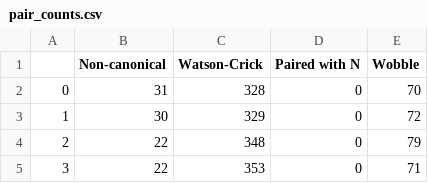
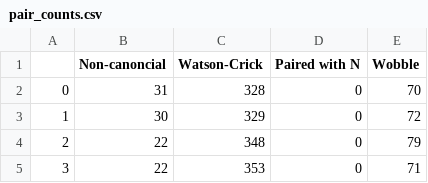
Before and after one commit to MEskerod/StructUnet, a CSV file: results/pair_counts.csv, drawn as a sheet; only a part is shown.

```diff
--- a/results/pair_counts.csv
+++ b/results/pair_counts.csv
@@ -1,2 +1,2 @@
-,Non-canonical,Watson-Crick,Paired with N,Wobble
+,Non-canoncial,Watson-Crick,Paired with N,Wobble
 0,31,328,0,70
```
Also changed, not shown: 2 other files.
